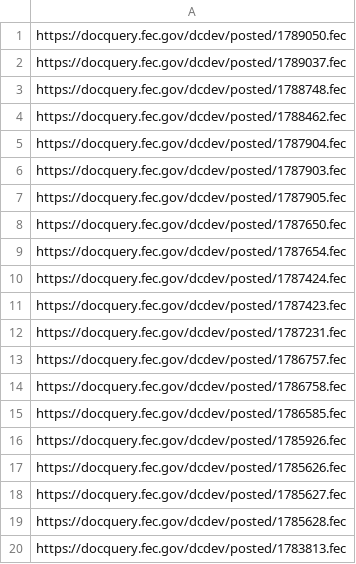
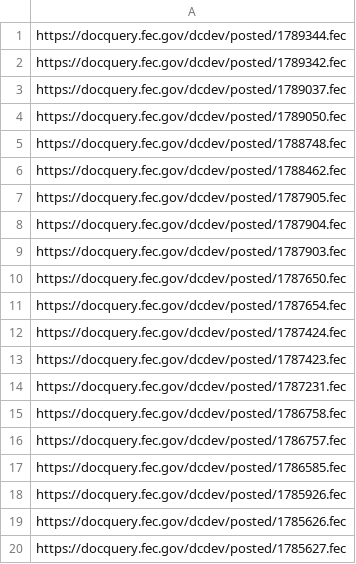
Before and after one commit to lemonaidn/udp_bot, a CSV file: fec_urls.csv, drawn as a sheet.

```diff
--- a/fec_urls.csv
+++ b/fec_urls.csv
@@ -1,8 +1,10 @@
+https://docquery.fec.gov/dcdev/posted/1789344.fec
+https://docquery.fec.gov/dcdev/posted/1789342.fec
+https://docquery.fec.gov/dcdev/posted/1789037.fec
 https://docquery.fec.gov/dcdev/posted/1789050.fec
-https://docquery.fec.gov/dcdev/posted/1789037.fec
 https://docquery.fec.gov/dcdev/posted/1788748.fec
 https://docquery.fec.gov/dcdev/posted/1788462.fec
+https://docquery.fec.gov/dcdev/posted/1787905.fec
 https://docquery.fec.gov/dcdev/posted/1787904.fec
 https://docquery.fec.gov/dcdev/posted/1787903.fec
-https://docquery.fec.gov/dcdev/posted/1787905.fec
 https://docquery.fec.gov/dcdev/posted/1787650.fec
@@ -12,4 +14,4 @@ https://docquery.fec.gov/dcdev/posted/1787423.fec
 https://docquery.fec.gov/dcdev/posted/1787231.fec
+https://docquery.fec.gov/dcdev/posted/1786758.fec
 https://docquery.fec.gov/dcdev/posted/1786757.fec
-https://docquery.fec.gov/dcdev/posted/1786758.fec
 https://docquery.fec.gov/dcdev/posted/1786585.fec
@@ -18,3 +20 @@ https://docquery.fec.gov/dcdev/posted/1785626.fec
 https://docquery.fec.gov/dcdev/posted/1785627.fec
-https://docquery.fec.gov/dcdev/posted/1785628.fec
-https://docquery.fec.gov/dcdev/posted/1783813.fec
```
Also changed, not shown: last_twenty_ind_expenditures_df.csv, pdf_urls.csv, 4 other files.
